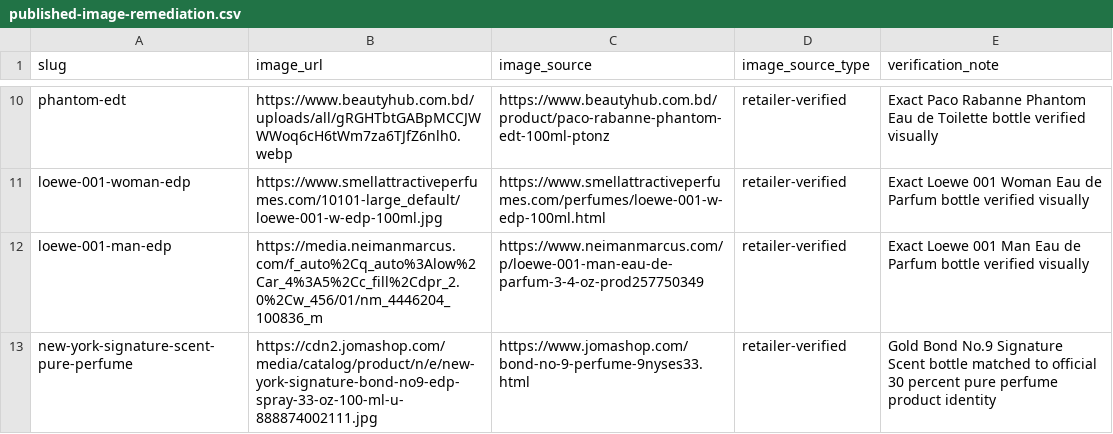
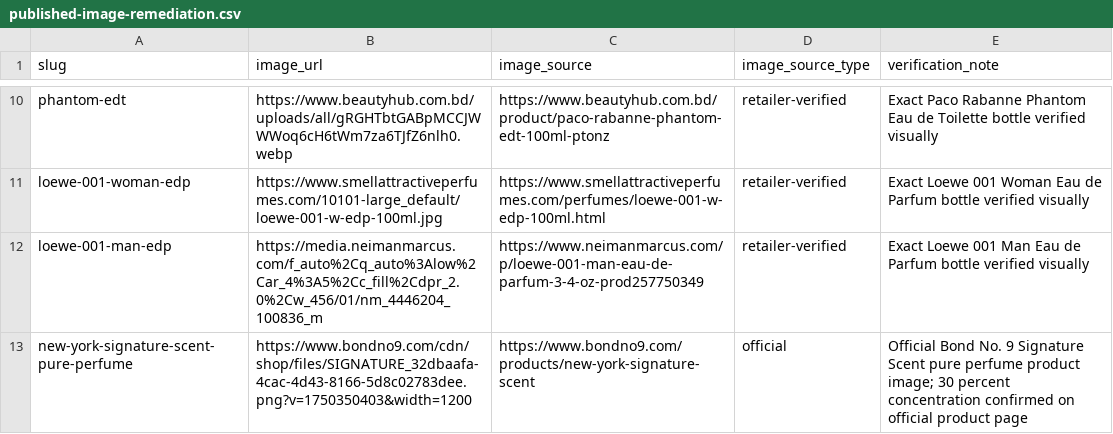
Before and after one commit to francoisbowman-cloud/aromia-lab, a CSV file: catalog/expansion/published-image-remediation.csv, drawn as a sheet; only a part is shown, gaps mark what is left out.

Commit message:
data(catalog): prefer official Bond No. 9 product image

```diff
--- a/catalog/expansion/published-image-remediation.csv
+++ b/catalog/expansion/published-image-remediation.csv
@@ -12,2 +12,2 @@ loewe-001-woman-edp,https://www.smellattractiveperfumes.com/10101-large_default/
 loewe-001-man-edp,https://media.neimanmarcus.com/f_auto%2Cq_auto%3Alow%2Car_4%3A5%2Cc_fill%2Cdpr_2.0%2Cw_456/01/nm_4446204_100836_m,https://www.neimanmarcus.com/p/loewe-001-man-eau-de-parfum-3-4-oz-prod257750349,retailer-verified,Exact Loewe 001 Man Eau de Parfum bottle verified visually
-new-york-signature-scent-pure-perfume,https://cdn2.jomashop.com/media/catalog/product/n/e/new-york-signature-bond-no9-edp-spray-33-oz-100-ml-u-888874002111.jpg,https://www.jomashop.com/bond-no-9-perfume-9nyses33.html,retailer-verified,Gold Bond No.9 Signature Scent bottle matched to official 30 percent pure perfume product identity
+new-york-signature-scent-pure-perfume,https://www.bondno9.com/cdn/shop/files/SIGNATURE_32dbaafa-4cac-4d43-8166-5d8c02783dee.png?v=1750350403&width=1200,https://www.bondno9.com/products/new-york-signature-scent,official,Official Bond No. 9 Signature Scent pure perfume product image; 30 percent concentration confirmed on official product page
```
